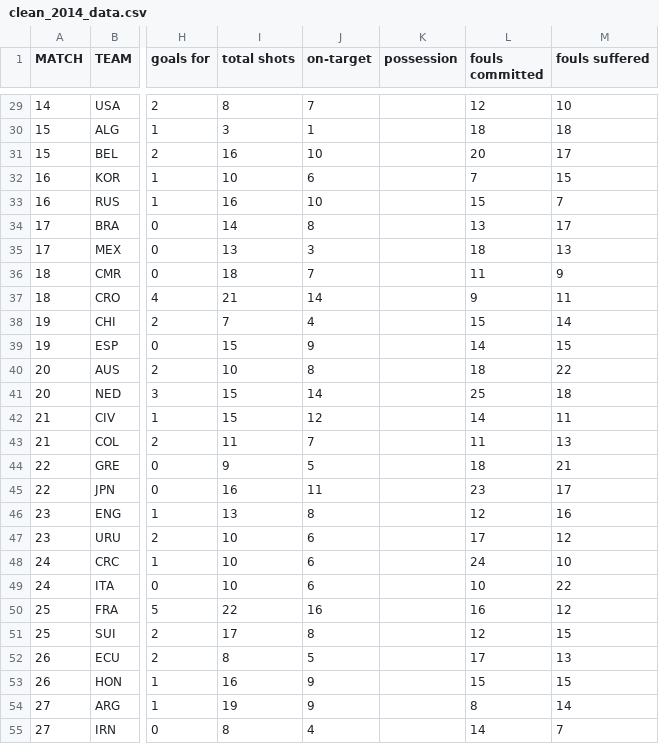
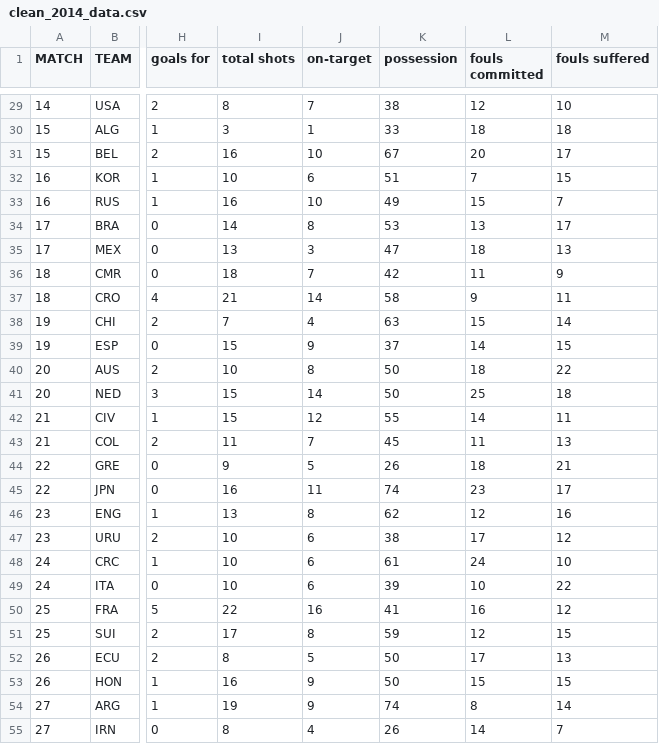
Before and after one commit to acpollmann/soccer-training, a CSV file: clean_2014_data.csv, drawn as a sheet; only a part is shown, gaps mark what is left out; the diff covers the shown part only; the diff names each change by its address in the sheet, - before the commit and + after, or states it on an @@ line.

Commit message:
2014 possession data

```diff
--- a/clean_2014_data.csv
+++ b/clean_2014_data.csv
-K29 (possession): (empty)
+K29 (possession): 38
-K30 (possession): (empty)
+K30 (possession): 33
-K31 (possession): (empty)
+K31 (possession): 67
-K32 (possession): (empty)
+K32 (possession): 51
-K33 (possession): (empty)
+K33 (possession): 49
-K34 (possession): (empty)
+K34 (possession): 53
-K35 (possession): (empty)
+K35 (possession): 47
-K36 (possession): (empty)
+K36 (possession): 42
-K37 (possession): (empty)
+K37 (possession): 58
-K38 (possession): (empty)
+K38 (possession): 63
-K39 (possession): (empty)
+K39 (possession): 37
-K40:K41 (possession): (empty)
+K40:K41 (possession): 50
-K42 (possession): (empty)
+K42 (possession): 55
-K43 (possession): (empty)
+K43 (possession): 45
-K44 (possession): (empty)
+K44 (possession): 26
-K45 (possession): (empty)
+K45 (possession): 74
-K46 (possession): (empty)
+K46 (possession): 62
-K47 (possession): (empty)
+K47 (possession): 38
-K48 (possession): (empty)
+K48 (possession): 61
-K49 (possession): (empty)
+K49 (possession): 39
-K50 (possession): (empty)
+K50 (possession): 41
-K51 (possession): (empty)
+K51 (possession): 59
-K52:K53 (possession): (empty)
+K52:K53 (possession): 50
-K54 (possession): (empty)
+K54 (possession): 74
-K55 (possession): (empty)
+K55 (possession): 26
```
Also changed, not shown: 101 edited cells elsewhere in this file.
